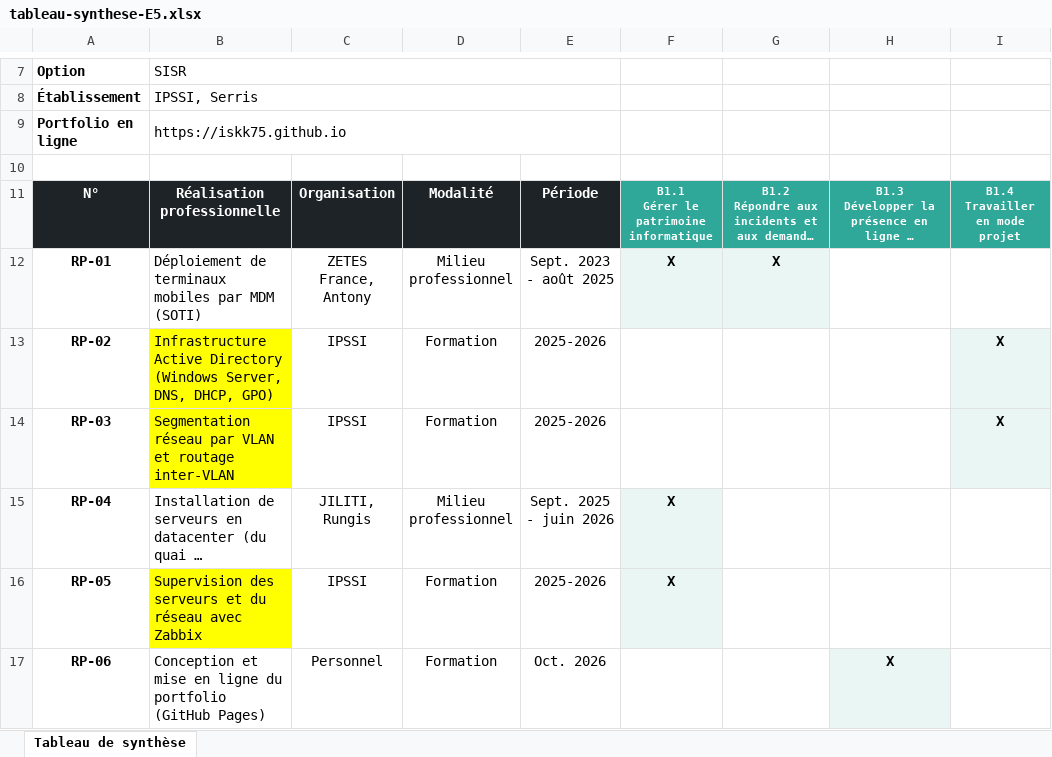
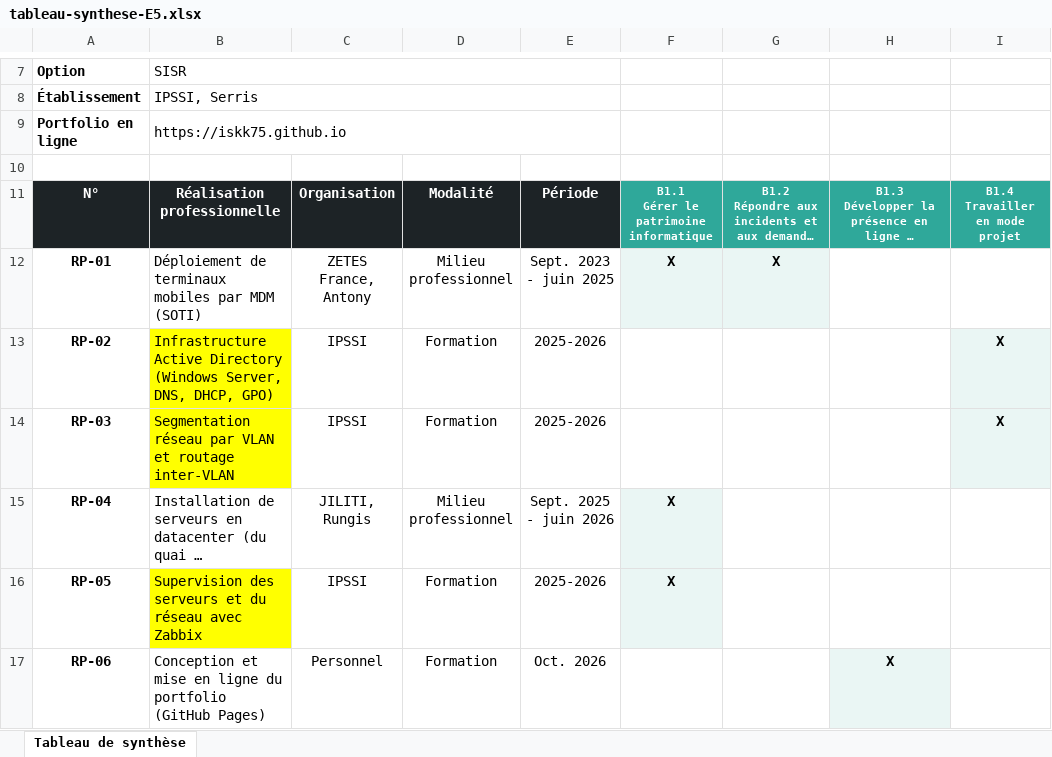
Before and after one commit to iskk75/iskk75.github.io, an Excel workbook: tableau-synthese-E5.xlsx, sheet Tableau de synthèse, drawn as a sheet; only a part is shown, gaps mark what is left out; long unchanged cells end in …; values as stored, in another font and other column widths than the file's, no borders; the diff names each change by its address in the sheet, - before the commit and + after, or states it on an @@ line.

Commit message:
Dates ZETES corrigées : sept. 2023 – juin 2025

```diff
--- a/tableau-synthese-E5.xlsx (sheet Tableau de synthèse)
+++ b/tableau-synthese-E5.xlsx (sheet Tableau de synthèse)
-E12: Sept. 2023 - août 2025
+E12: Sept. 2023 - juin 2025
```
Also changed, not shown: 1 other file.
